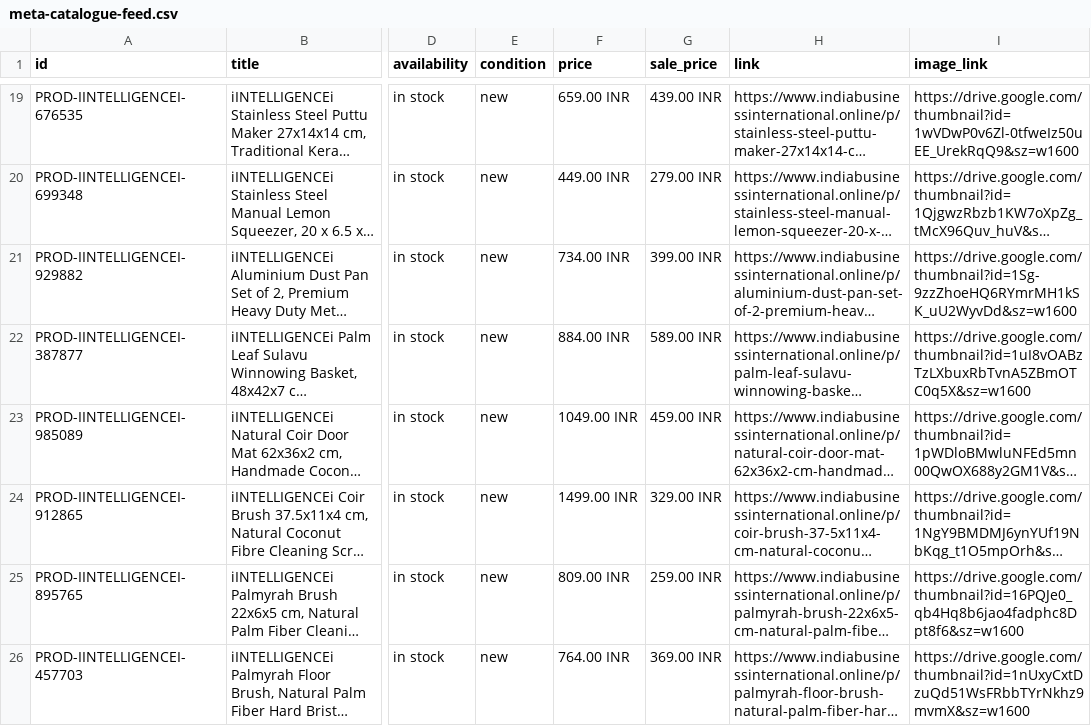
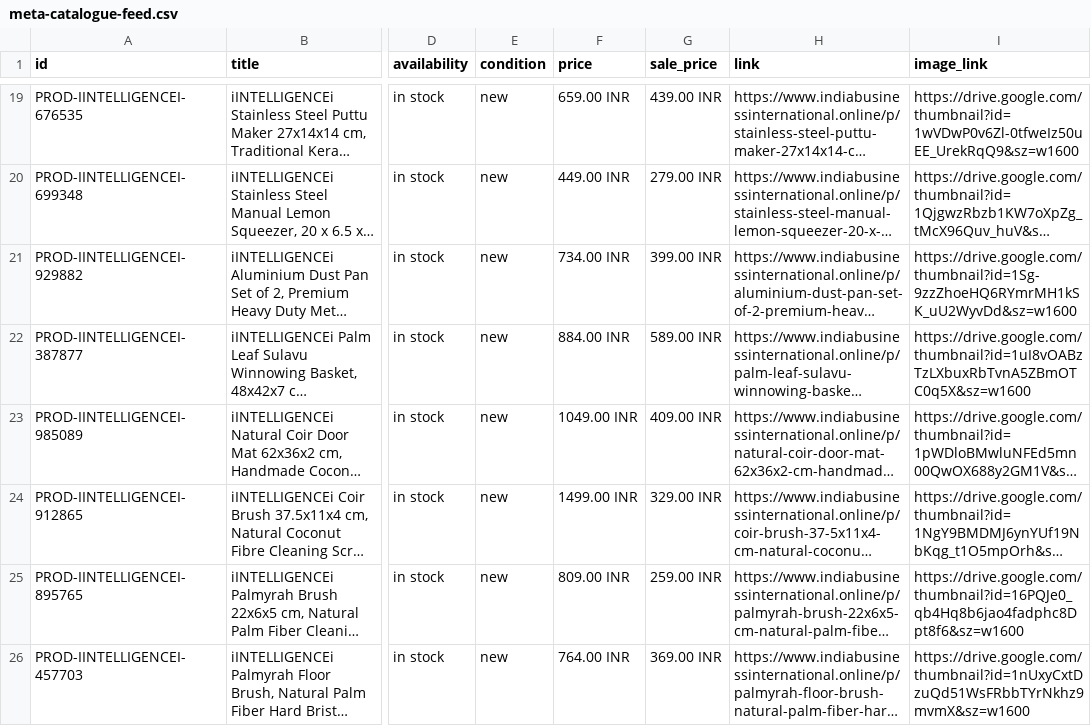
Before and after one commit to IndiaBusinessInternational/Online, a CSV file: meta-catalogue-feed.csv, drawn as a sheet; only a part is shown, gaps mark what is left out; long unchanged cells end in …; the diff covers the shown part only; the diff names each change by its address in the sheet, - before the commit and + after, or states it on an @@ line.

```diff
--- a/meta-catalogue-feed.csv
+++ b/meta-catalogue-feed.csv
-G23 (sale_price): 459.00 INR
+G23 (sale_price): 409.00 INR
```
Also changed, not shown: 15 edited cells elsewhere in this file, 15 other files.
